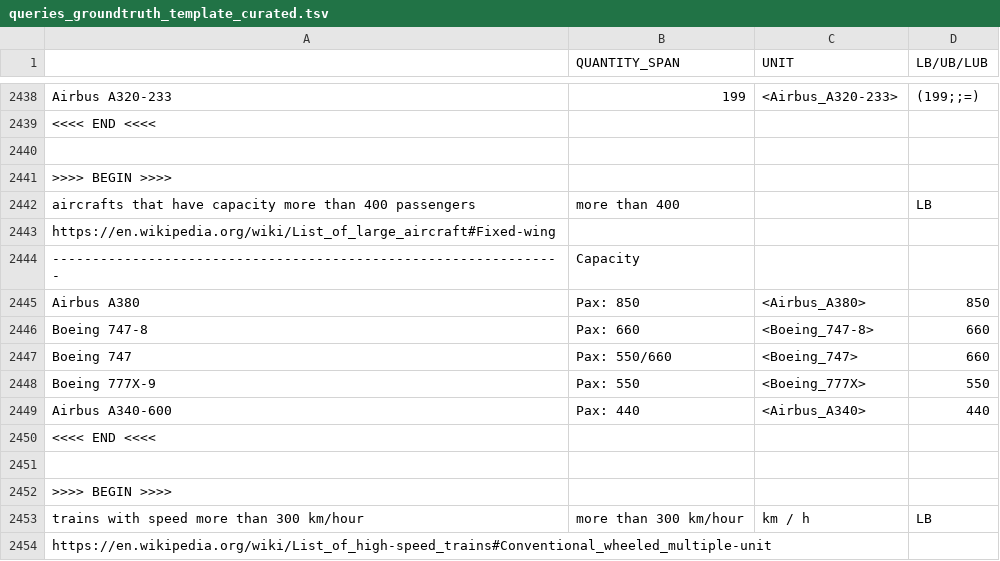
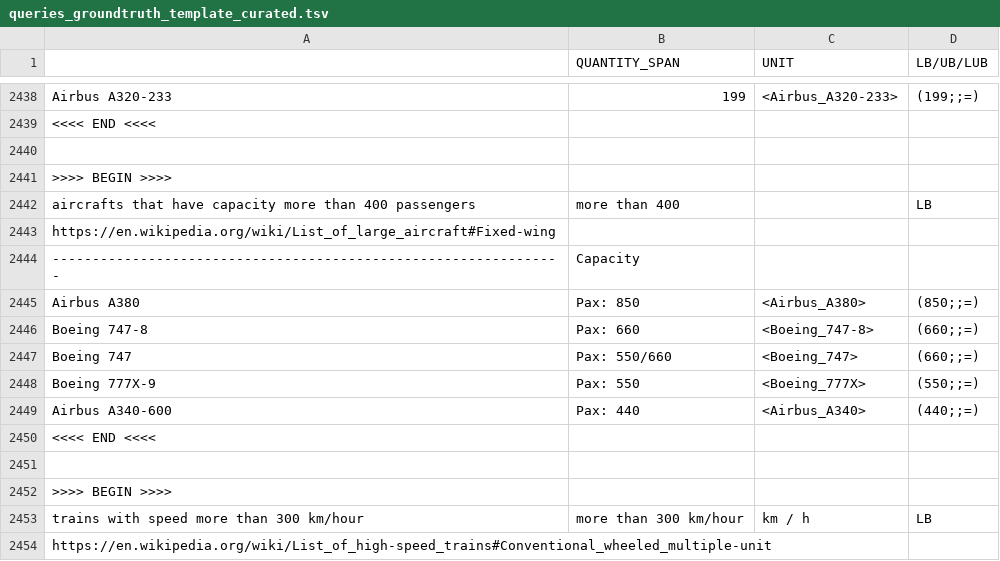
Before and after one commit to hovinhthinh/Qsearch, a TSV file: eval/table/exp_2/recall/queries_groundtruth_template_curated.tsv, drawn as a sheet; only a part is shown, gaps mark what is left out.

Commit message:
update
Former-commit-id: d0a6989f6063c8ce1f5b024ee011961d39a0c606 [formerly 7a4c228ee0a722005ce451b6f5972d39147bf251]
Former-commit-id: 249a59057dc31b4ccc060ce326e06d56b45e7f7d

```diff
--- a/eval/table/exp_2/recall/queries_groundtruth_template_curated.tsv
+++ b/eval/table/exp_2/recall/queries_groundtruth_template_curated.tsv
@@ -2444,7 +2444,7 @@ https://en.wikipedia.org/wiki/List_of_large_aircraft#Fixed-wing
 ----------------------------------------------------------------	Capacity		
-Airbus A380	Pax: 850	<Airbus_A380>	850
-Boeing 747-8	Pax: 660	<Boeing_747-8>	660
-Boeing 747	Pax: 550/660	<Boeing_747>	660
-Boeing 777X-9	Pax: 550	<Boeing_777X>	550
-Airbus A340-600	Pax: 440	<Airbus_A340>	440
+Airbus A380	Pax: 850	<Airbus_A380>	(850;;=)
+Boeing 747-8	Pax: 660	<Boeing_747-8>	(660;;=)
+Boeing 747	Pax: 550/660	<Boeing_747>	(660;;=)
+Boeing 777X-9	Pax: 550	<Boeing_777X>	(550;;=)
+Airbus A340-600	Pax: 440	<Airbus_A340>	(440;;=)
 <<<< END <<<<			
```
